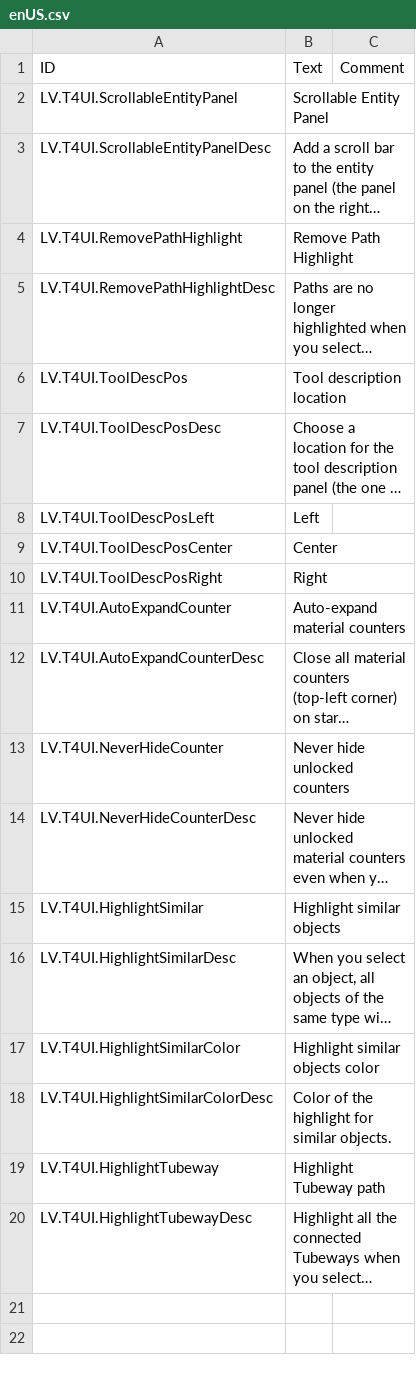
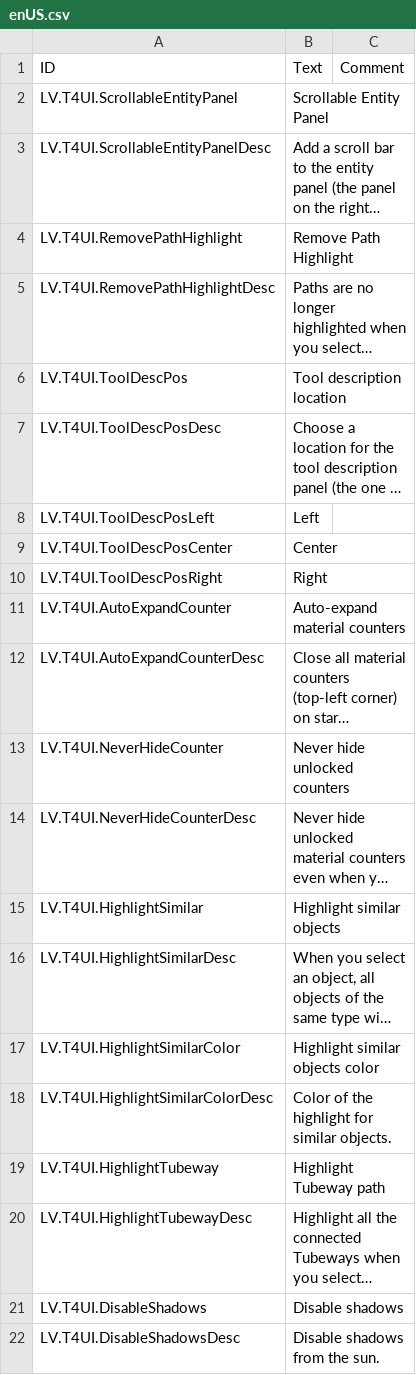
Before and after one commit to datvm/TimberbornMods, a CSV file: TImprove4Ui/Localizations/enUS.csv, drawn as a sheet; long unchanged cells end in …; the diff names each change by its address in the sheet, - before the commit and + after, or states it on an @@ line.

```diff
--- a/TImprove4Ui/Localizations/enUS.csv
+++ b/TImprove4Ui/Localizations/enUS.csv
+row 21: LV.T4UI.DisableShadows | Disable shadows
+row 22: LV.T4UI.DisableShadowsDesc | Disable shadows from the sun.
```
Also changed, not shown: 24 other files.
